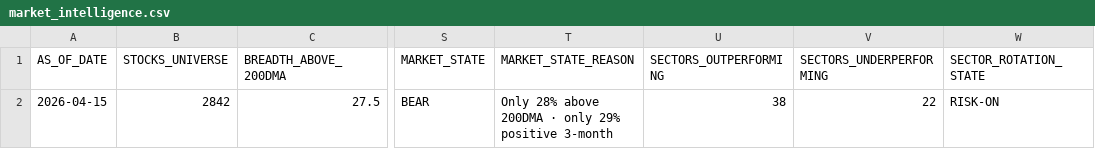
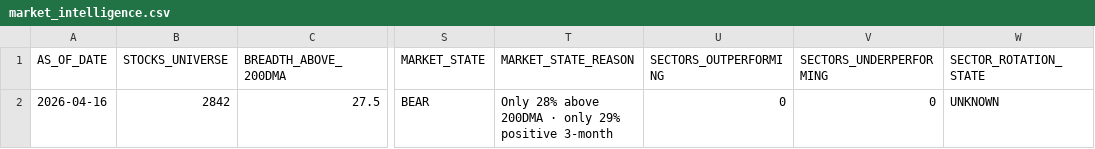
Before and after one commit to rajkshroff/multibagger-alerts, a CSV file: market_intelligence.csv, drawn as a sheet; only a part is shown, gaps mark what is left out; the diff names each change by its address in the sheet, - before the commit and + after, or states it on an @@ line.

```diff
--- a/market_intelligence.csv
+++ b/market_intelligence.csv
-A2 (AS_OF_DATE): 2026-04-15
+A2 (AS_OF_DATE): 2026-04-16
-U2 (SECTORS_OUTPERFORMING): 38
+U2 (SECTORS_OUTPERFORMING): 0
-V2 (SECTORS_UNDERPERFORMING): 22
+V2 (SECTORS_UNDERPERFORMING): 0
-W2 (SECTOR_ROTATION_STATE): RISK-ON
+W2 (SECTOR_ROTATION_STATE): UNKNOWN
```
Also changed, not shown: bse_symbol_master.csv, early_alerts.csv, 6 other files.
